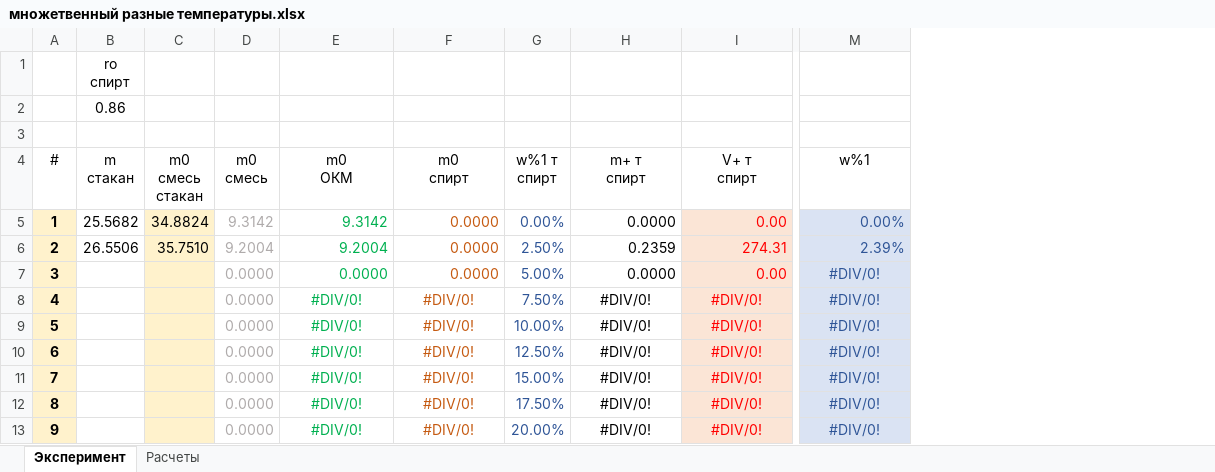
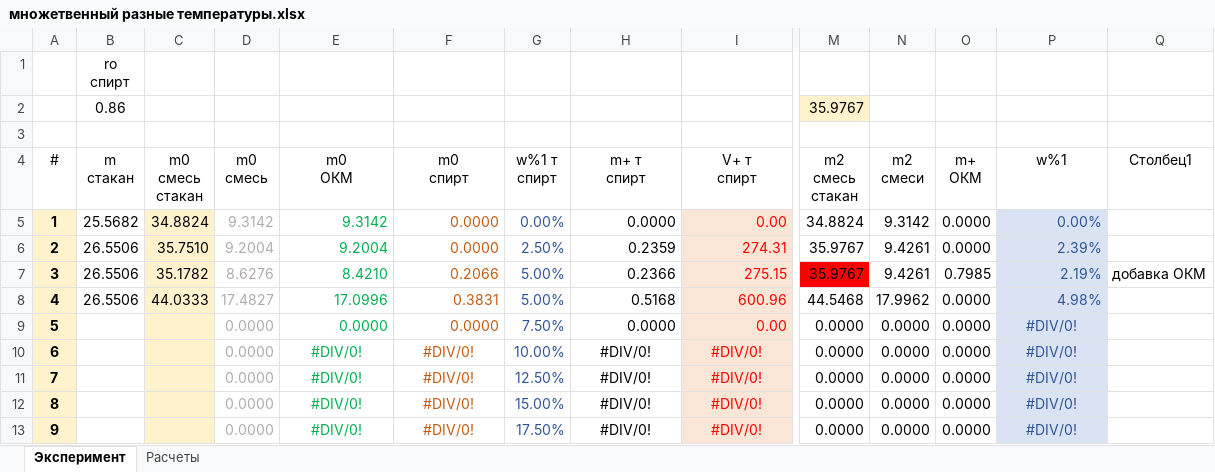
Before and after one commit to EnglishBeach/Diplom-work, an Excel workbook: Эксперименты/множетвенный разные температуры.xlsx, sheet Эксперимент, drawn as a sheet; only a part is shown, gaps mark what is left out; values as stored, in another font and other column widths than the file's, no borders; table styles not drawn; addresses are those after the commit; the diff covers the shown part only; the diff names each change by its address in the sheet, - before the commit and + after, or states it on an @@ line.

Commit message:
add OKM

```diff
--- a/Эксперименты/множетвенный разные температуры.xlsx (sheet Эксперимент)
+++ b/Эксперименты/множетвенный разные температуры.xlsx (sheet Эксперимент)
+column M (m2 смесь стакан), row 2: 35.9767; rows 5-13: 34.8824 | 35.9767 | 35.9767 | 44.5468 | 0.0000 | 0.0000 | 0.0000 | 0.0000 | 0.0000
+column N (m2 смеси), rows 5-13: 9.3142 | 9.4261 | 9.4261 | 17.9962 | 0.0000 | 0.0000 | 0.0000 | 0.0000 | 0.0000
+column O (m+ ОКМ), rows 5-13: 0.0000 | 0.0000 | 0.7985 | 0.0000 | 0.0000 | 0.0000 | 0.0000 | 0.0000 | 0.0000
+column Q (Столбец1), row 7: добавка ОКМ
-B7:B8 (m стакан): (empty)
+B7:B8 (m стакан): 26.5506
-C7 (m0 смесь стакан): (empty)
+C7 (m0 смесь стакан): 35.1782
-D7 (m0 смесь): 0.0000
+D7 (m0 смесь): 8.6276
-E7 (m0 ОКМ): 0.0000
+E7 (m0 ОКМ): 8.4210
-F7 (m0 спирт): 0.0000
+F7 (m0 спирт): 0.2066
-H7 (m+ т спирт): 0.0000
+H7 (m+ т спирт): 0.2366
-I7 (V+ т спирт): 0.00
+I7 (V+ т спирт): 275.15
-P7 (w%1): #DIV/0!
+P7 (w%1): 2.19%
-P7:P8 alignment: center
+P7:P8 alignment: right
-C8 (m0 смесь стакан): (empty)
+C8 (m0 смесь стакан): 44.0333
-D8 (m0 смесь): 0.0000
+D8 (m0 смесь): 17.4827
-E8 (m0 ОКМ): #DIV/0!
+E8 (m0 ОКМ): 17.0996
-E8:F9 alignment: center
+E8:F9 alignment: right
-F8 (m0 спирт): #DIV/0!
+F8 (m0 спирт): 0.3831
-G8 (w%1 т спирт): 7.50%
+G8 (w%1 т спирт): 5.00%
-H8 (m+ т спирт): #DIV/0!
+H8 (m+ т спирт): 0.5168
-H8:I9 alignment: center
+H8:I9 alignment: right
-I8 (V+ т спирт): #DIV/0!
+I8 (V+ т спирт): 600.96
-P8 (w%1): #DIV/0!
+P8 (w%1): 4.98%
-E9 (m0 ОКМ): #DIV/0!
+E9 (m0 ОКМ): 0.0000
-F9 (m0 спирт): #DIV/0!
+F9 (m0 спирт): 0.0000
-G9 (w%1 т спирт): 10.00%
+G9 (w%1 т спирт): 7.50%
-H9 (m+ т спирт): #DIV/0!
+H9 (m+ т спирт): 0.0000
-I9 (V+ т спирт): #DIV/0!
+I9 (V+ т спирт): 0.00
-G10 (w%1 т спирт): 12.50%
+G10 (w%1 т спирт): 10.00%
-G11 (w%1 т спирт): 15.00%
+G11 (w%1 т спирт): 12.50%
-G12 (w%1 т спирт): 17.50%
+G12 (w%1 т спирт): 15.00%
-G13 (w%1 т спирт): 20.00%
+G13 (w%1 т спирт): 17.50%
```
Also changed, not shown: 5 edited cells elsewhere in this sheet, sheet Расчеты, formulas that keep their value, charts or pictures.
